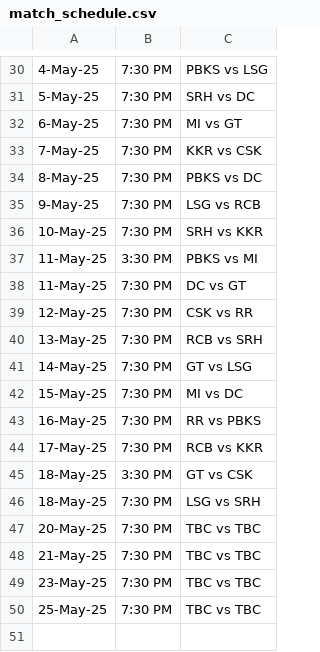
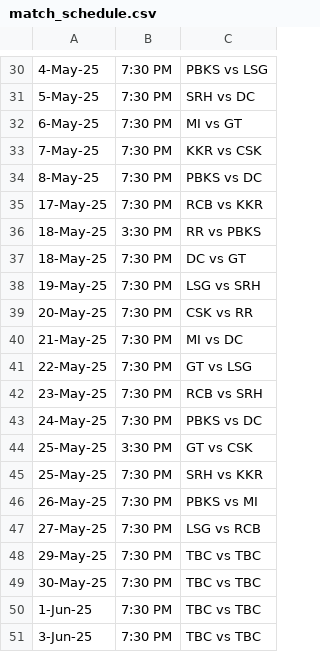
Before and after one commit to AsifCodeBank123/ipl-fantasy-dashboard, a CSV file: match_schedule.csv, drawn as a sheet; only a part is shown, gaps mark what is left out; removed rows and columns are numbered as before the commit, all else as after; the diff names each change by its address in the sheet, - before the commit and + after, or states it on an @@ line.

Commit message:
schedule updated

```diff
--- a/match_schedule.csv
+++ b/match_schedule.csv
-row 35: 9-May-25 | 7:30 PM | LSG vs RCB
-row 36: 10-May-25 | 7:30 PM | SRH vs KKR
-row 37: 11-May-25 | 3:30 PM | PBKS vs MI
-row 38: 11-May-25 | 7:30 PM | DC vs GT
-row 39: 12-May-25 | 7:30 PM | CSK vs RR
-row 40: 13-May-25 | 7:30 PM | RCB vs SRH
-row 41: 14-May-25 | 7:30 PM | GT vs LSG
-row 42: 15-May-25 | 7:30 PM | MI vs DC
-row 43: 16-May-25 | 7:30 PM | RR vs PBKS
-C36: GT vs CSK
+C36: RR vs PBKS
-C37: LSG vs SRH
+C37: DC vs GT
+row 38: 19-May-25 | 7:30 PM | LSG vs SRH
-C39: TBC vs TBC
+C39: CSK vs RR
-C40: TBC vs TBC
+C40: MI vs DC
+row 41: 22-May-25 | 7:30 PM | GT vs LSG
-C42: TBC vs TBC
+C42: RCB vs SRH
+row 43: 24-May-25 | 7:30 PM | PBKS vs DC
+row 44: 25-May-25 | 3:30 PM | GT vs CSK
-C45: TBC vs TBC
+C45: SRH vs KKR
+row 46: 26-May-25 | 7:30 PM | PBKS vs MI
+row 47: 27-May-25 | 7:30 PM | LSG vs RCB
+row 48: 29-May-25 | 7:30 PM | TBC vs TBC
+row 49: 30-May-25 | 7:30 PM | TBC vs TBC
+row 50: 1-Jun-25 | 7:30 PM | TBC vs TBC
+row 51: 3-Jun-25 | 7:30 PM | TBC vs TBC
```
